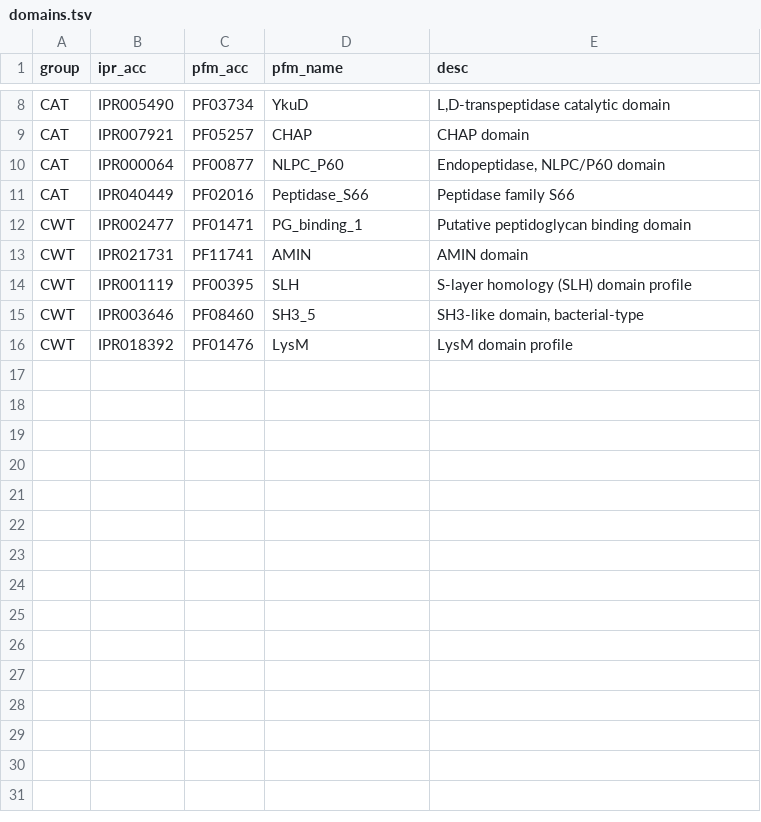
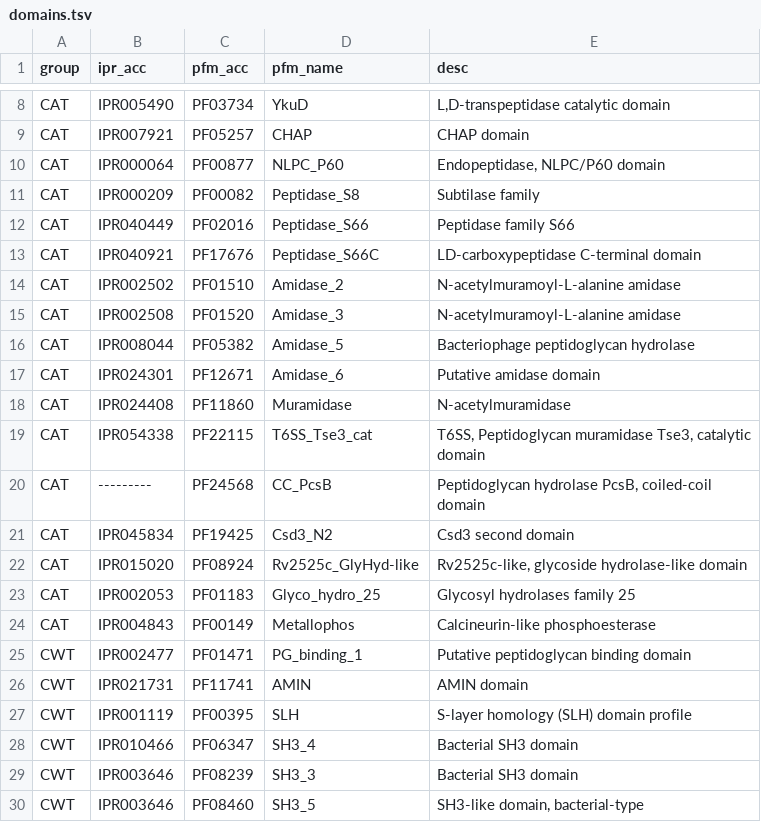
Before and after one commit to michalbukowski/pfam-genomes, a TSV file: input/domains.tsv, drawn as a sheet; only a part is shown, gaps mark what is left out; the shorter side is filled out with more unchanged rows; the diff covers the shown part only; the diff names each change by its address in the sheet, - before the commit and + after, or states it on an @@ line.

```diff
--- a/input/domains.tsv
+++ b/input/domains.tsv
+row 11: CAT | IPR000209 | PF00082 | Peptidase_S8 | Subtilase family
+row 13: CAT | IPR040921 | PF17676 | Peptidase_S66C | LD-carboxypeptidase C-terminal domain
+row 14: CAT | IPR002502 | PF01510 | Amidase_2 | N-acetylmuramoyl-L-alanine amidase
+row 15: CAT | IPR002508 | PF01520 | Amidase_3 | N-acetylmuramoyl-L-alanine amidase
+row 16: CAT | IPR008044 | PF05382 | Amidase_5 | Bacteriophage peptidoglycan hydrolase
+row 17: CAT | IPR024301 | PF12671 | Amidase_6 | Putative amidase domain
+row 18: CAT | IPR024408 | PF11860 | Muramidase | N-acetylmuramidase
+row 19: CAT | IPR054338 | PF22115 | T6SS_Tse3_cat | T6SS, Peptidoglycan muramidase Tse3, catalytic domain
+row 20: CAT | --------- | PF24568 | CC_PcsB | Peptidoglycan hydrolase PcsB, coiled-coil domain
+row 21: CAT | IPR045834 | PF19425 | Csd3_N2 | Csd3 second domain
+row 22: CAT | IPR015020 | PF08924 | Rv2525c_GlyHyd-like | Rv2525c-like, glycoside hydrolase-like domain
+row 23: CAT | IPR002053 | PF01183 | Glyco_hydro_25 | Glycosyl hydrolases family 25
+row 24: CAT | IPR004843 | PF00149 | Metallophos | Calcineurin-like phosphoesterase
+row 28: CWT | IPR010466 | PF06347 | SH3_4 | Bacterial SH3 domain
+row 29: CWT | IPR003646 | PF08239 | SH3_3 | Bacterial SH3 domain
```
Also changed, not shown: 11 added rows elsewhere in this file, 29 other files.
